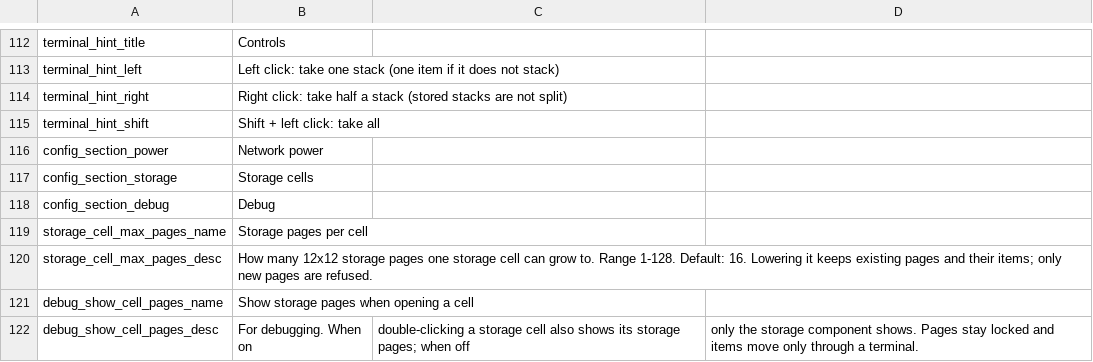
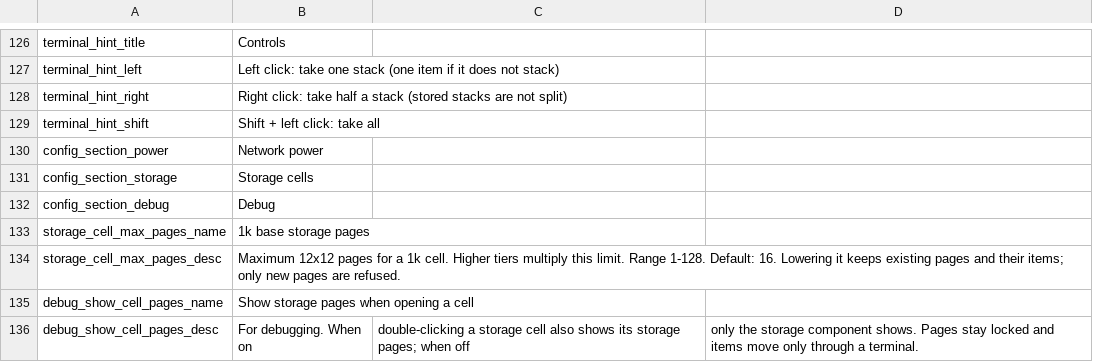
Before and after one commit to Caishangqi/ProbablyStolen-DigitalStorage, a CSV file: packaging/resources/Localization/en.csv, drawn as a sheet; only a part is shown, gaps mark what is left out; the diff covers the shown part only.

Commit message:
Add five storage cell tiers and safe empty housing resets
Register tier-specific cells, components, prices, merchant weights and artwork.
Scale page limits from the 1k base and keep the item type limit at 63.
Preserve existing pages and retain ownership through empty-reset failures.

```diff
--- a/packaging/resources/Localization/en.csv
+++ b/packaging/resources/Localization/en.csv
@@ -118,4 +132,4 @@ config_section_storage,Storage cells
 config_section_debug,Debug
-storage_cell_max_pages_name,Storage pages per cell
-storage_cell_max_pages_desc,How many 12x12 storage pages one storage cell can grow to. Range 1-128. Default: 16. Lowering it keeps existing pages and their items; only new pages are refused.
+storage_cell_max_pages_name,1k base storage pages
+storage_cell_max_pages_desc,Maximum 12x12 pages for a 1k cell. Higher tiers multiply this limit. Range 1-128. Default: 16. Lowering it keeps existing pages and their items; only new pages are refused.
 debug_show_cell_pages_name,Show storage pages when opening a cell
```
Also changed, not shown: 16 added rows and 2 removed rows elsewhere in this file, packaging/resources/Localization/zh.csv, 45 other files.
